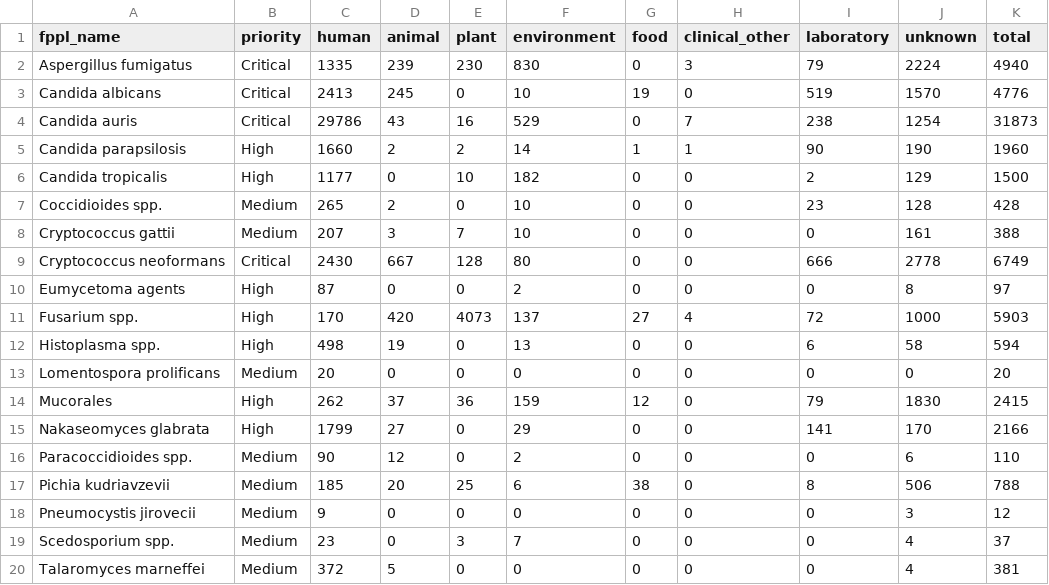
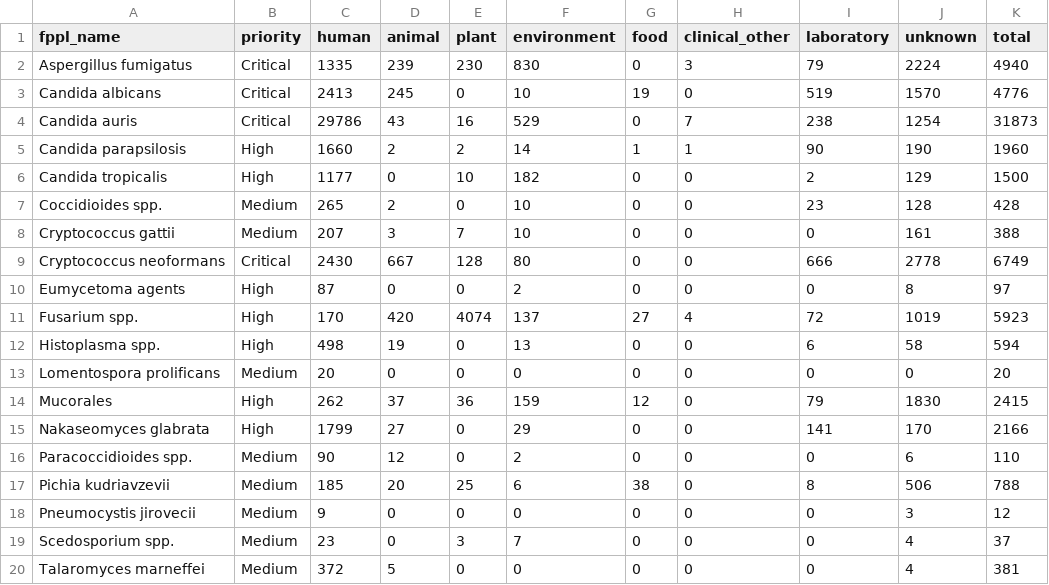
Before and after one commit to happykhan/fungiwatch, a CSV file: build/host_categories.csv, drawn as a sheet.

Commit message:
chore: daily data update 2026-08-10 —  11 files changed, 1065 insertions(+), 53 deletions(-)

```diff
--- a/build/host_categories.csv
+++ b/build/host_categories.csv
@@ -10,3 +10,3 @@ Cryptococcus neoformans,Critical,2430,667,128,80,0,0,666,2778,6749
 Eumycetoma agents,High,87,0,0,2,0,0,0,8,97
-Fusarium spp.,High,170,420,4073,137,27,4,72,1000,5903
+Fusarium spp.,High,170,420,4074,137,27,4,72,1019,5923
 Histoplasma spp.,High,498,19,0,13,0,0,6,58,594
```
Also changed, not shown: build/submitter_categories.csv, build/submitters.csv, 8 other files.
